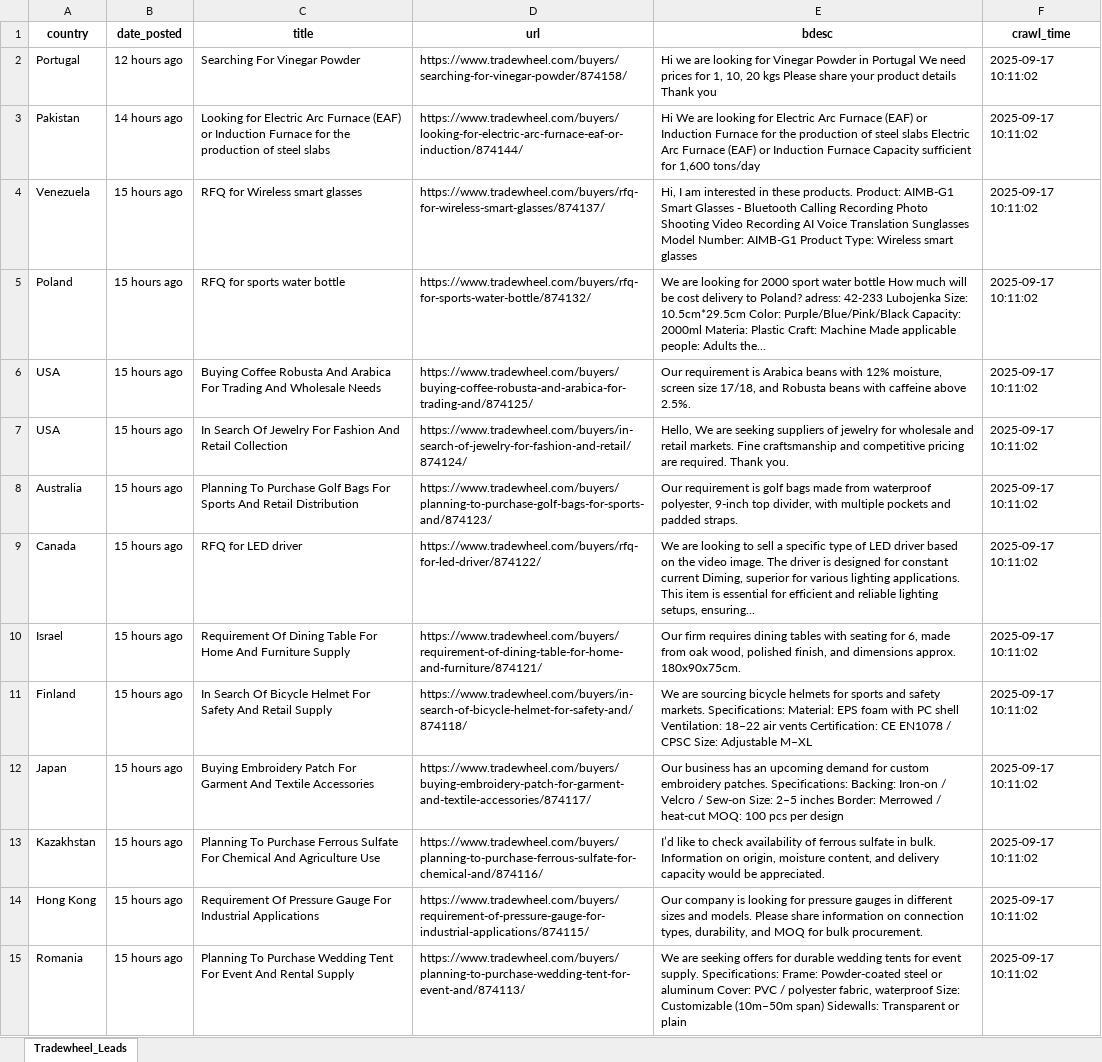
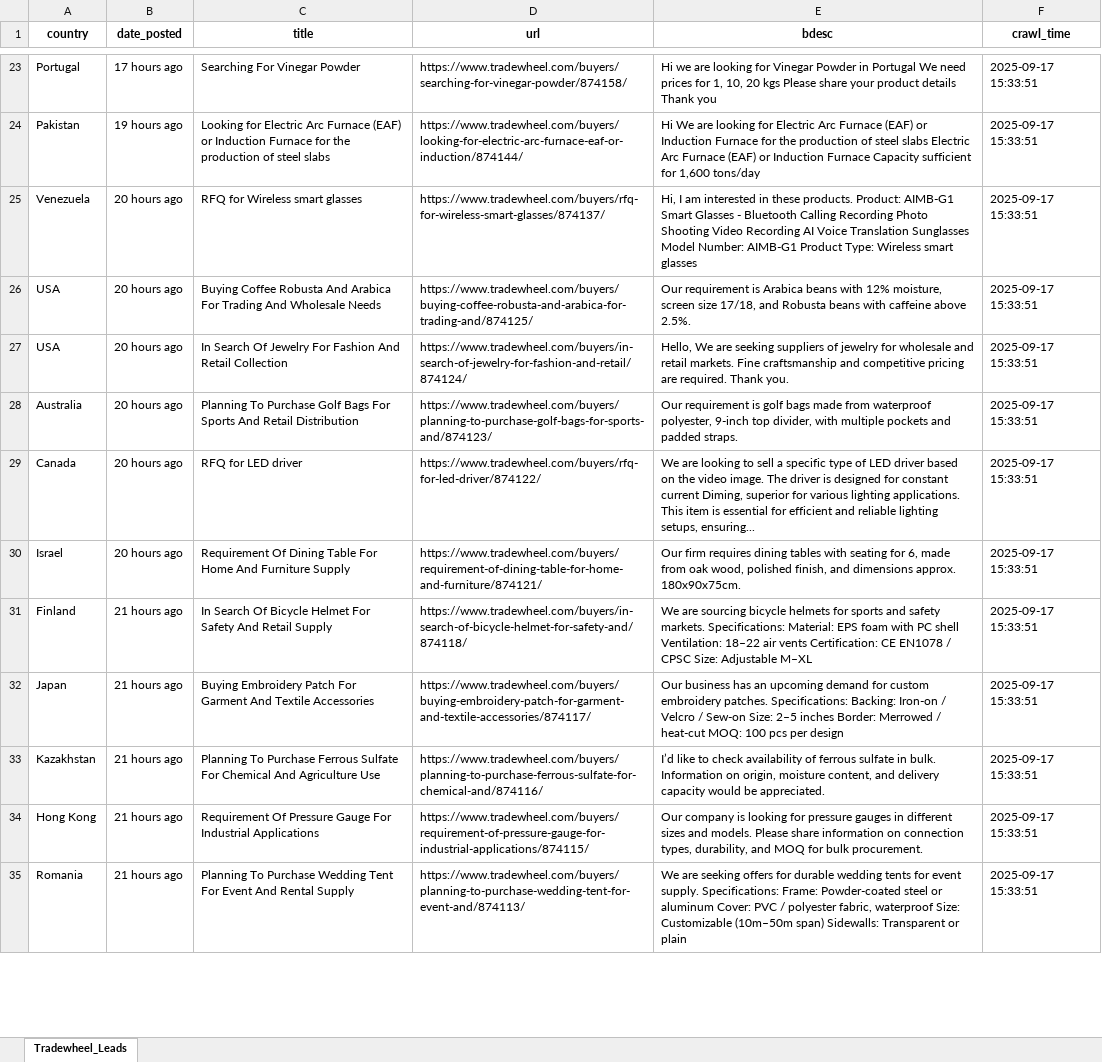
Before and after one commit to XuanKyUEL/tradewheel_scrape, an Excel workbook: data/09_17_25_tradewheel_scrap.xlsx, sheet Tradewheel_Leads, drawn as a sheet; only a part is shown, gaps mark what is left out; values as stored, in another font and other column widths than the file's, no borders; removed rows and columns are numbered as before the commit, all else as after; the diff covers the shown part only; the diff names each change by its address in the sheet, - before the commit and + after, or states it on an @@ line.

```diff
--- a/data/09_17_25_tradewheel_scrap.xlsx (sheet Tradewheel_Leads)
+++ b/data/09_17_25_tradewheel_scrap.xlsx (sheet Tradewheel_Leads)
-B23 (date_posted): 12 hours ago
+B23 (date_posted): 17 hours ago
-F23:F25 (crawl_time): 2025-09-17 10:11:02
+F23:F25 (crawl_time): 2025-09-17 15:33:51
-B24 (date_posted): 14 hours ago
+B24 (date_posted): 19 hours ago
-B25 (date_posted): 15 hours ago
+B25 (date_posted): 20 hours ago
-row 5: Poland | 15 hours ago | RFQ for sports water bottle | https://www.tradewheel.com/buyers/rfq-for-sports-water-bottle/874132/ | We are looking for 2000 sport water bottle How much will be cost delivery to Poland? adress: 42-233 Lubojenka Size: 10.5cm*29.5cm Color: Purple/Blue/Pink/Black Capacity: 2000ml Materia: Plastic Craft: Machine Made applicable people: Adults the... | 2025-09-17 10:11:02
-B26:B30 (date_posted): 15 hours ago
+B26:B30 (date_posted): 20 hours ago
-F26:F35 (crawl_time): 2025-09-17 10:11:02
+F26:F35 (crawl_time): 2025-09-17 15:33:51
-B31:B35 (date_posted): 15 hours ago
+B31:B35 (date_posted): 21 hours ago
```
Also changed, not shown: 95 added rows, 37 removed rows and 144 edited cells elsewhere in this sheet, 1 other file.
